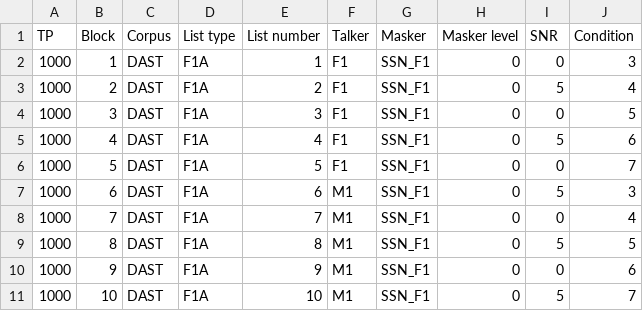
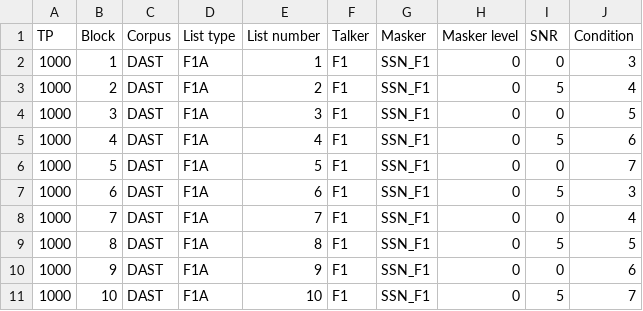
Before and after one commit to Eriksholm-Research-Centre/dast-app-preproc, a CSV file: files/HLCM_1.csv, drawn as a sheet.

Commit message:
Updated to HLCM.2 corpus

```diff
--- a/files/HLCM_1.csv
+++ b/files/HLCM_1.csv
@@ -6,6 +6,6 @@ TP;Block;Corpus;List type;List number;Talker;Masker;Masker level;SNR;Condition
 1000;5;DAST;F1A;5;F1;SSN_F1;0;0;7
-1000;6;DAST;F1A;6;M1;SSN_F1;0;5;3
-1000;7;DAST;F1A;7;M1;SSN_F1;0;0;4
-1000;8;DAST;F1A;8;M1;SSN_F1;0;5;5
-1000;9;DAST;F1A;9;M1;SSN_F1;0;0;6
-1000;10;DAST;F1A;10;M1;SSN_F1;0;5;7
+1000;6;DAST;F1A;6;F1;SSN_F1;0;5;3
+1000;7;DAST;F1A;7;F1;SSN_F1;0;0;4
+1000;8;DAST;F1A;8;F1;SSN_F1;0;5;5
+1000;9;DAST;F1A;9;F1;SSN_F1;0;0;6
+1000;10;DAST;F1A;10;F1;SSN_F1;0;5;7
```
Also changed, not shown: 2 other files.
